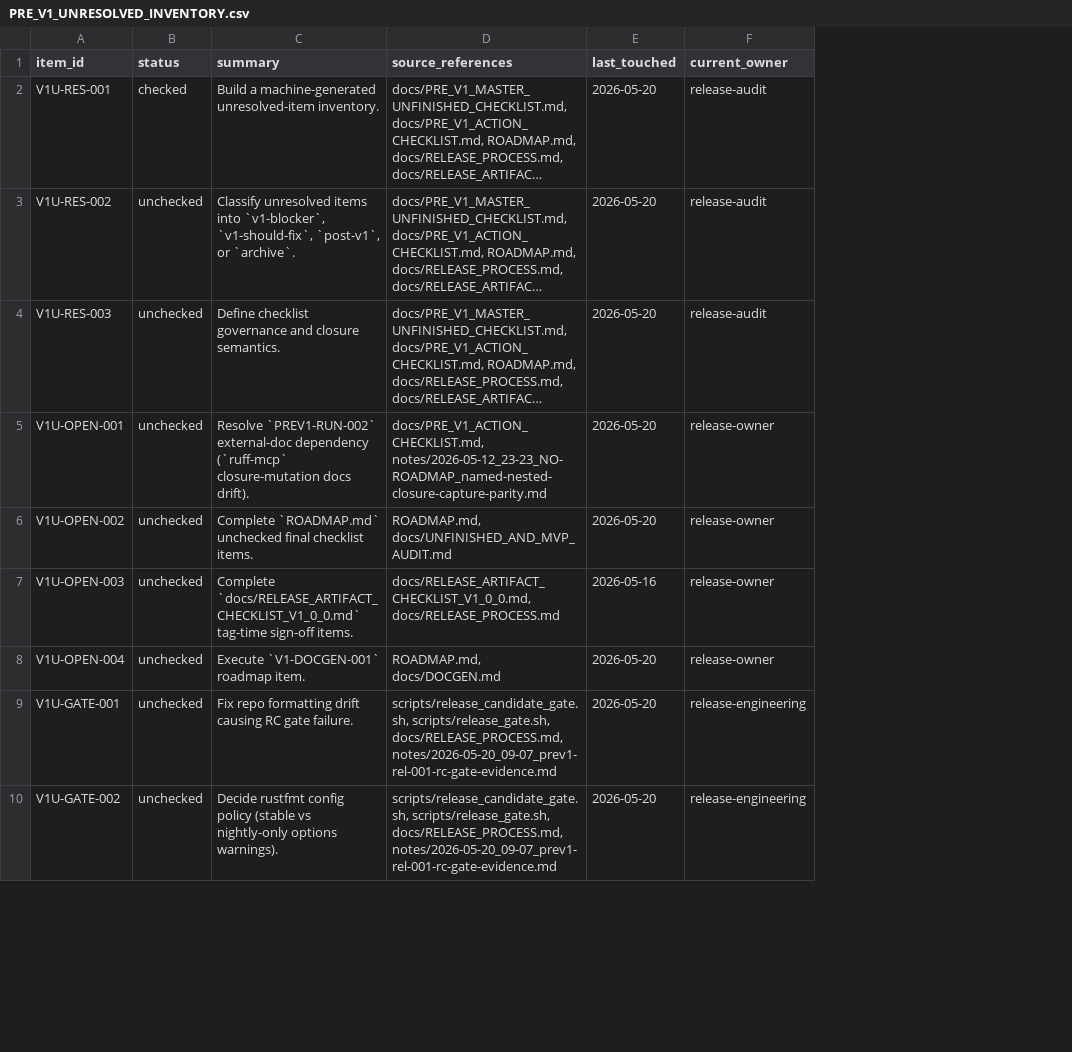
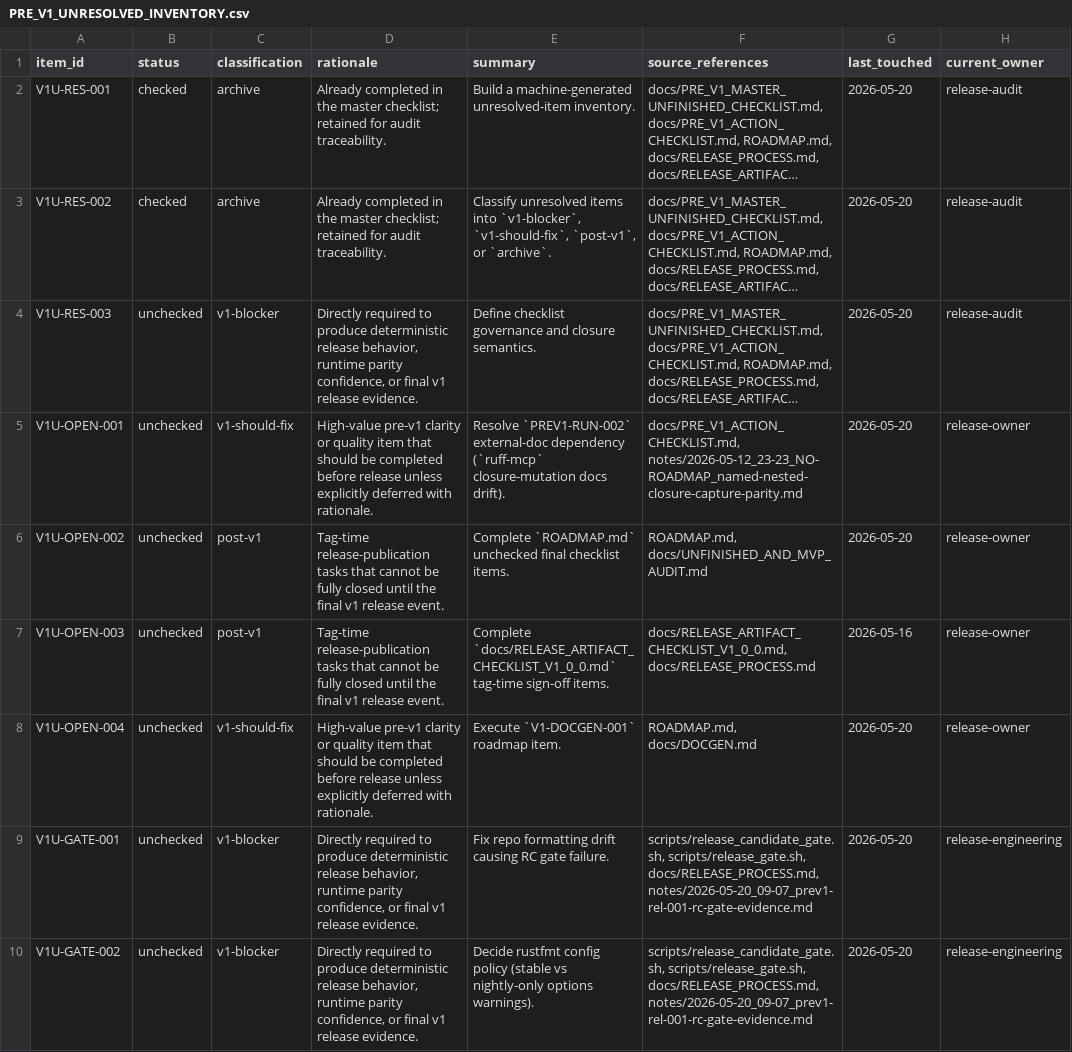
Before and after one commit to rufflang/ruff, a CSV file: docs/generated/PRE_V1_UNRESOLVED_INVENTORY.csv, drawn as a sheet; only a part is shown; long unchanged cells end in …; the diff names each change by its address in the sheet, - before the commit and + after, or states it on an @@ line.

Commit message:
prev1(V1U-RES-002): classify unresolved items and align audit

```diff
--- a/docs/generated/PRE_V1_UNRESOLVED_INVENTORY.csv
+++ b/docs/generated/PRE_V1_UNRESOLVED_INVENTORY.csv
+column C (classification), rows 2-10: archive | archive | v1-blocker | v1-should-fix | post-v1 | post-v1 | v1-should-fix | v1-blocker | v1-blocker
+column D (rationale), rows 2-10: Already completed in the master checklist; retained for audit traceability. | Already completed in the master checklist; retained for audit traceability. | Directly required to produce deterministic release behavior, runtime parity confidence, or final v1 release evidence. | High-value pre-v1 clarity or quality item that should be completed before release unless explicitly deferred with rationale. | Tag-time release-publication tasks that cannot be fully closed until the final v1 release event. | Tag-time release-publication tasks that cannot be fully closed until the final v1 release event. | High-value pre-v1 clarity or quality item that should be completed before release unless explicitly deferred with rationale. | Directly required to produce deterministic release behavior, runtime parity confidence, or final v1 release evidence. | Directly required to produce deterministic release behavior, runtime parity confidence, or final v1 release evidence.
-B3 (status): unchecked
+B3 (status): checked
```
Also changed, not shown: 5 other files.
